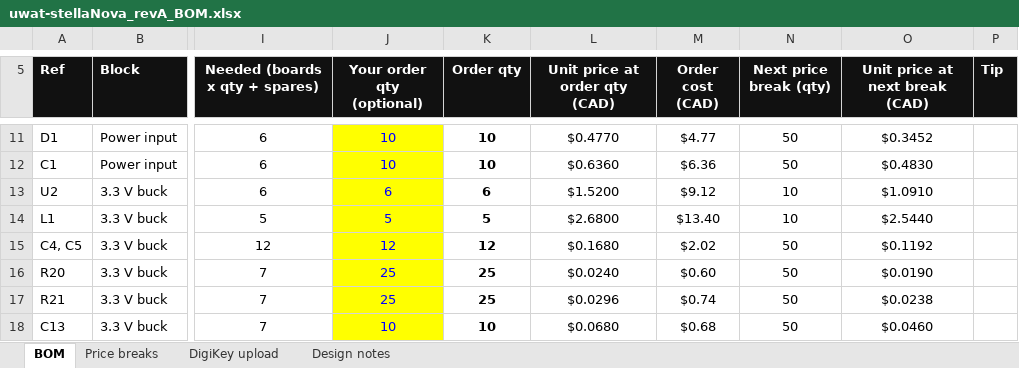
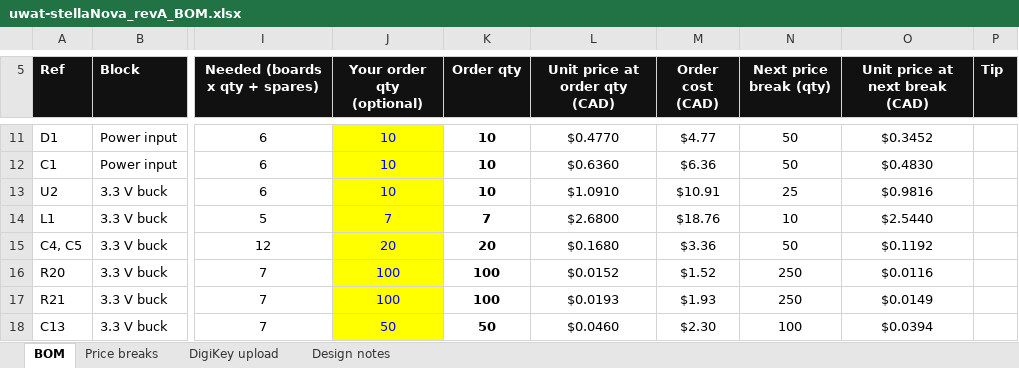
Before and after one commit to UW-VexU/UWAT-Centurion-Board, an Excel workbook: stellaNova/bom/uwat-stellaNova_revA_BOM.xlsx, sheet BOM, drawn as a sheet; only a part is shown, gaps mark what is left out; values as stored, in another font and other column widths than the file's, no borders; conditional formats not drawn; the diff covers the shown part only; the diff names each change by its address in the sheet, - before the commit and + after, or states it on an @@ line.

```diff
--- a/stellaNova/bom/uwat-stellaNova_revA_BOM.xlsx (sheet BOM)
+++ b/stellaNova/bom/uwat-stellaNova_revA_BOM.xlsx (sheet BOM)
-J13 (Your order qty (optional)): 6
+J13 (Your order qty (optional)): 10
-K13 (Order qty): 6
+K13 (Order qty): 10
-L13 (Unit price at order qty (CAD)): $1.5200
+L13 (Unit price at order qty (CAD)): $1.0910
-M13 (Order cost (CAD)): $9.12
+M13 (Order cost (CAD)): $10.91
-N13 (Next price break (qty)): 10
+N13 (Next price break (qty)): 25
-O13 (Unit price at next break (CAD)): $1.0910
+O13 (Unit price at next break (CAD)): $0.9816
-J14 (Your order qty (optional)): 5
+J14 (Your order qty (optional)): 7
-K14 (Order qty): 5
+K14 (Order qty): 7
-M14 (Order cost (CAD)): $13.40
+M14 (Order cost (CAD)): $18.76
-J15 (Your order qty (optional)): 12
+J15 (Your order qty (optional)): 20
-K15 (Order qty): 12
+K15 (Order qty): 20
-M15 (Order cost (CAD)): $2.02
+M15 (Order cost (CAD)): $3.36
-J16:J17 (Your order qty (optional)): 25
+J16:J17 (Your order qty (optional)): 100
-K16:K17 (Order qty): 25
+K16:K17 (Order qty): 100
-L16 (Unit price at order qty (CAD)): $0.0240
+L16 (Unit price at order qty (CAD)): $0.0152
-M16 (Order cost (CAD)): $0.60
+M16 (Order cost (CAD)): $1.52
-N16:N17 (Next price break (qty)): 50
+N16:N17 (Next price break (qty)): 250
-O16 (Unit price at next break (CAD)): $0.0190
+O16 (Unit price at next break (CAD)): $0.0116
-L17 (Unit price at order qty (CAD)): $0.0296
+L17 (Unit price at order qty (CAD)): $0.0193
-M17 (Order cost (CAD)): $0.74
+M17 (Order cost (CAD)): $1.93
-O17 (Unit price at next break (CAD)): $0.0238
+O17 (Unit price at next break (CAD)): $0.0149
-J18 (Your order qty (optional)): 10
+J18 (Your order qty (optional)): 50
-K18 (Order qty): 10
+K18 (Order qty): 50
-L18 (Unit price at order qty (CAD)): $0.0680
+L18 (Unit price at order qty (CAD)): $0.0460
-M18 (Order cost (CAD)): $0.68
+M18 (Order cost (CAD)): $2.30
-N18 (Next price break (qty)): 50
+N18 (Next price break (qty)): 100
-O18 (Unit price at next break (CAD)): $0.0460
+O18 (Unit price at next break (CAD)): $0.0394
```
Also changed, not shown: 106 edited cells and cell formats elsewhere in this sheet, sheet Price breaks, sheet DigiKey upload, 23 other files.
